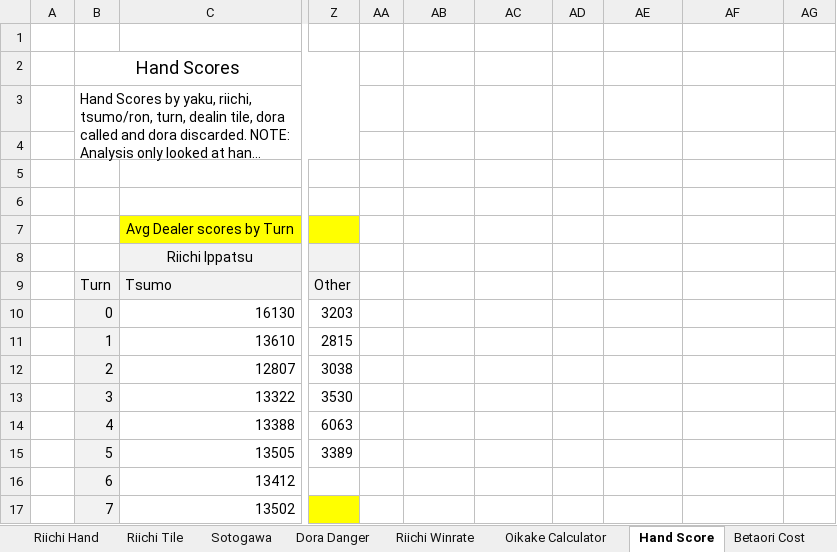
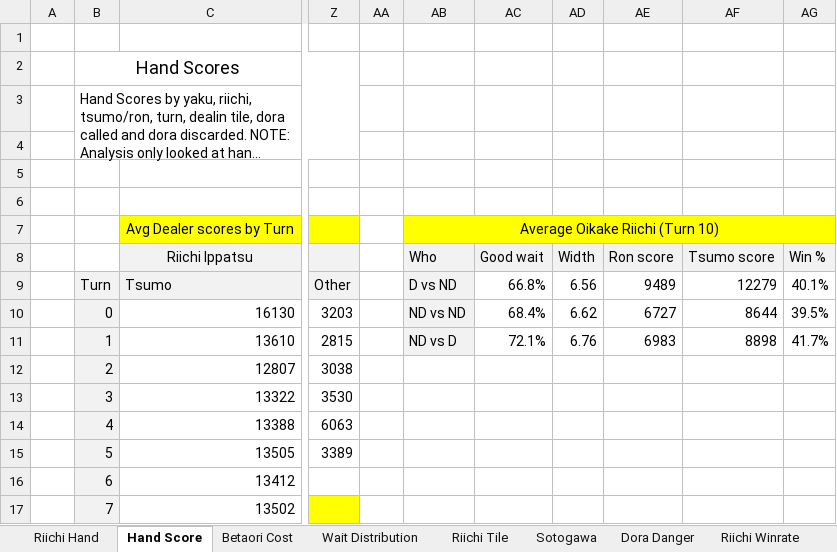
Before and after one commit to chienshyong/houou-statistics, an Excel workbook: results/Houou statistics compiled.xlsx, sheet Hand Score, drawn as a sheet; only a part is shown, gaps mark what is left out; long unchanged cells end in …; values as stored, in another font and other column widths than the file's, no borders; conditional formats not drawn; the diff names each change by its address in the sheet, - before the commit and + after, or states it on an @@ line.

Commit message:
Oikake stats & calculator

```diff
--- a/results/Houou statistics compiled.xlsx (sheet Hand Score)
+++ b/results/Houou statistics compiled.xlsx (sheet Hand Score)
@@ sheet tab order changed: Riichi Hand | Hand Score | Betaori Cost | Wait Distribution | Riichi Tile | Sotogawa | Dora Danger | Riichi Winrate @@
-AB7: (empty)
+AB7: Average Oikake Riichi (Turn 10)
-AB7:AG7 fill: none
+AB7:AG7 fill: #FFFF00
+AB7:AG7 merged
-AB8: (empty)
+AB8: Who
-AB8:AG8 fill: none
+AB8:AG8 fill: #F2F2F2
-AC8: (empty)
+AC8: Good wait
-AD8: (empty)
+AD8: Width
-AE8: (empty)
+AE8: Ron score
-AF8: (empty)
+AF8: Tsumo score
-AG8: (empty)
+AG8: Win %
-AB9: (empty)
+AB9: D vs ND
-AB9:AB11 fill: none
+AB9:AB11 fill: #F2F2F2
-AC9: (empty)
+AC9: 66.8%
-AD9: (empty)
+AD9: 6.56
-AE9: (empty)
+AE9: 9489
-AF9: (empty)
+AF9: 12279
-AG9: (empty)
+AG9: 40.1%
-AB10: (empty)
+AB10: ND vs ND
-AC10: (empty)
+AC10: 68.4%
-AD10: (empty)
+AD10: 6.62
-AE10: (empty)
+AE10: 6727
-AF10: (empty)
+AF10: 8644
-AG10: (empty)
+AG10: 39.5%
-AB11: (empty)
+AB11: ND vs D
-AC11: (empty)
+AC11: 72.1%
-AD11: (empty)
+AD11: 6.76
-AE11: (empty)
+AE11: 6983
-AF11: (empty)
+AF11: 8898
-AG11: (empty)
+AG11: 41.7%
```
Also changed, not shown: sheet Riichi Hand, sheet Oikake Calculator, sheet Hand Outcome, sheet Riichi Winrate, other sheet tabs, formulas that keep their value, 3 other files.
